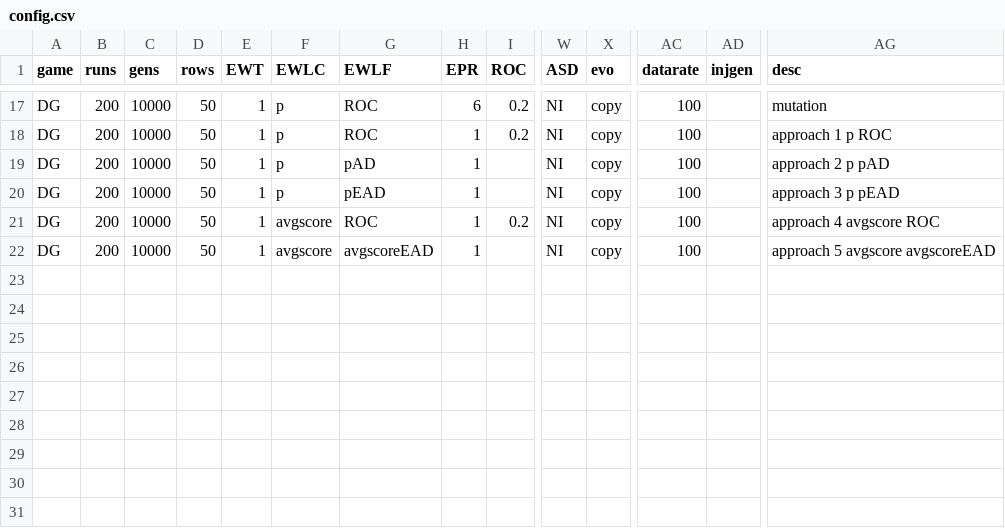
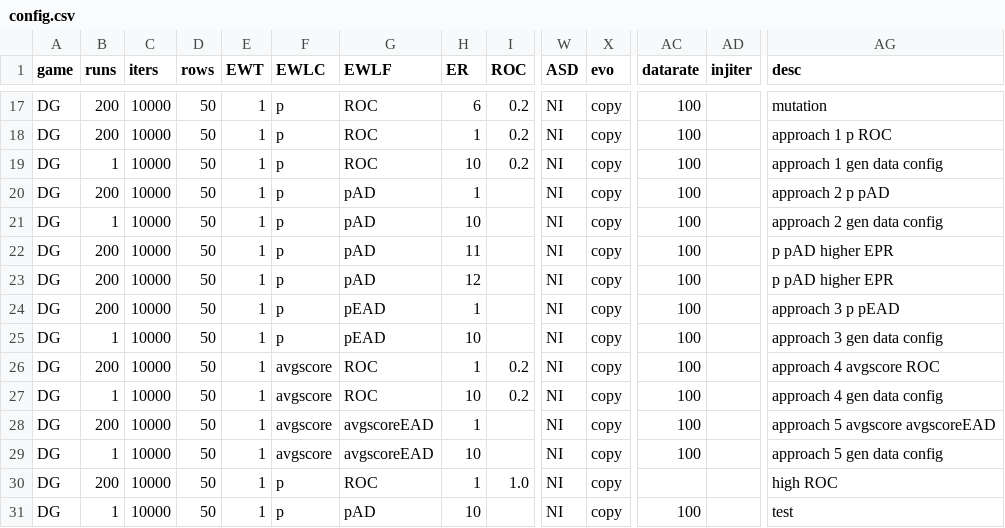
Before and after one commit to EvanORiordan/evoUG2, a CSV file: config.csv, drawn as a sheet; only a part is shown, gaps mark what is left out; rows hold the shown columns only; the diff names each change by its address in the sheet, - before the commit and + after, or states it on an @@ line.

```diff
--- a/config.csv
+++ b/config.csv
-C1: gens
+C1: iters
-H1: EPR
+H1: ER
-AD1: injgen
+AD1: injiter
+row 19: DG | 1 | 10000 | 50 | 1 | p | ROC | 10 | 0.2 | NI | copy | 100 |  | approach 1 gen data config
+row 21: DG | 1 | 10000 | 50 | 1 | p | pAD | 10 |  | NI | copy | 100 |  | approach 2 gen data config
+row 22: DG | 200 | 10000 | 50 | 1 | p | pAD | 11 |  | NI | copy | 100 |  | p pAD higher EPR
+row 23: DG | 200 | 10000 | 50 | 1 | p | pAD | 12 |  | NI | copy | 100 |  | p pAD higher EPR
+row 25: DG | 1 | 10000 | 50 | 1 | p | pEAD | 10 |  | NI | copy | 100 |  | approach 3 gen data config
+row 27: DG | 1 | 10000 | 50 | 1 | avgscore | ROC | 10 | 0.2 | NI | copy | 100 |  | approach 4 gen data config
+row 29: DG | 1 | 10000 | 50 | 1 | avgscore | avgscoreEAD | 10 |  | NI | copy | 100 |  | approach 5 gen data config
+row 30: DG | 200 | 10000 | 50 | 1 | p | ROC | 1 | 1.0 | NI | copy |  |  | high ROC
+row 31: DG | 1 | 10000 | 50 | 1 | p | pAD | 10 |  | NI | copy | 100 |  | test
```
Also changed, not shown: 2 other files.
